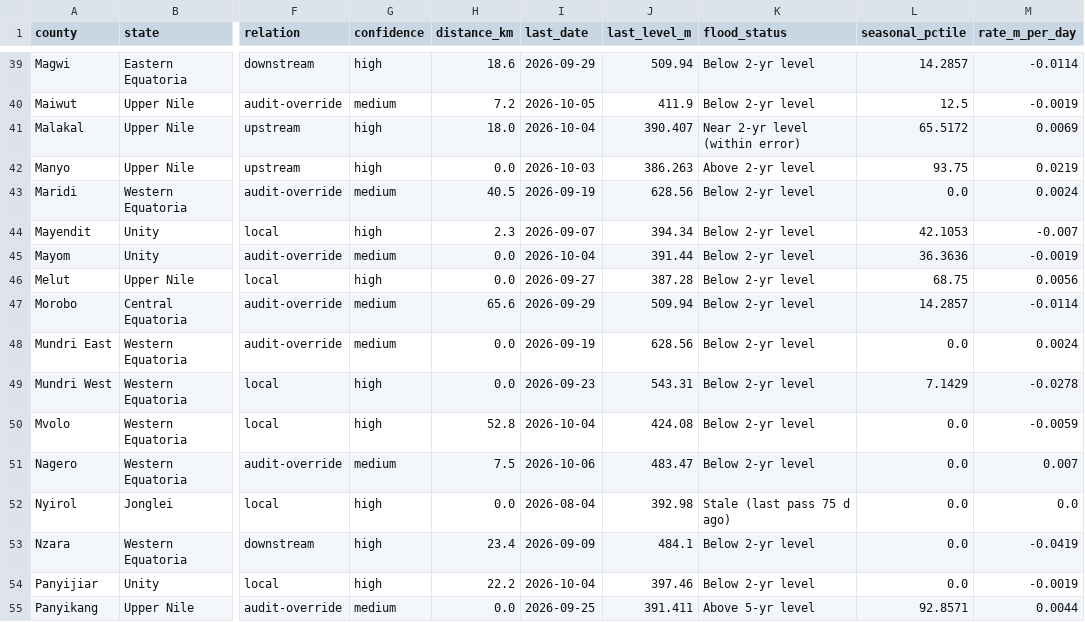
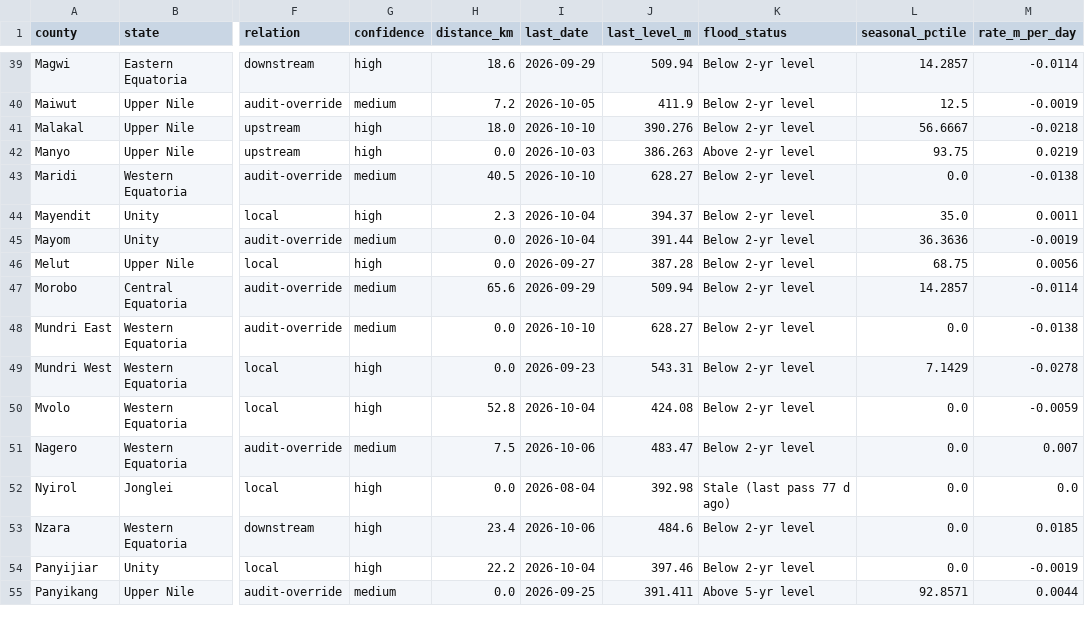
Before and after one commit to Penuelabi/altimetry-nightly, a CSV file: county_station_link.csv, drawn as a sheet; only a part is shown, gaps mark what is left out; the diff covers the shown part only; the diff names each change by its address in the sheet, - before the commit and + after, or states it on an @@ line.

```diff
--- a/county_station_link.csv
+++ b/county_station_link.csv
-I41 (last_date): 2026-10-04
+I41 (last_date): 2026-10-10
-J41 (last_level_m): 390.407
+J41 (last_level_m): 390.276
-K41 (flood_status): Near 2-yr level (within error)
+K41 (flood_status): Below 2-yr level
-L41 (seasonal_pctile): 65.5172
+L41 (seasonal_pctile): 56.6667
-M41 (rate_m_per_day): 0.0069
+M41 (rate_m_per_day): -0.0218
-I43 (last_date): 2026-09-19
+I43 (last_date): 2026-10-10
-J43 (last_level_m): 628.56
+J43 (last_level_m): 628.27
-M43 (rate_m_per_day): 0.0024
+M43 (rate_m_per_day): -0.0138
-I44 (last_date): 2026-09-07
+I44 (last_date): 2026-10-04
-J44 (last_level_m): 394.34
+J44 (last_level_m): 394.37
-L44 (seasonal_pctile): 42.1053
+L44 (seasonal_pctile): 35.0
-M44 (rate_m_per_day): -0.007
+M44 (rate_m_per_day): 0.0011
-I48 (last_date): 2026-09-19
+I48 (last_date): 2026-10-10
-J48 (last_level_m): 628.56
+J48 (last_level_m): 628.27
-M48 (rate_m_per_day): 0.0024
+M48 (rate_m_per_day): -0.0138
-K52 (flood_status): Stale (last pass 75 d ago)
+K52 (flood_status): Stale (last pass 77 d ago)
-I53 (last_date): 2026-09-09
+I53 (last_date): 2026-10-06
-J53 (last_level_m): 484.1
+J53 (last_level_m): 484.6
-M53 (rate_m_per_day): -0.0419
+M53 (rate_m_per_day): 0.0185
```
Also changed, not shown: 85 edited cells elsewhere in this file, 1 other file.
